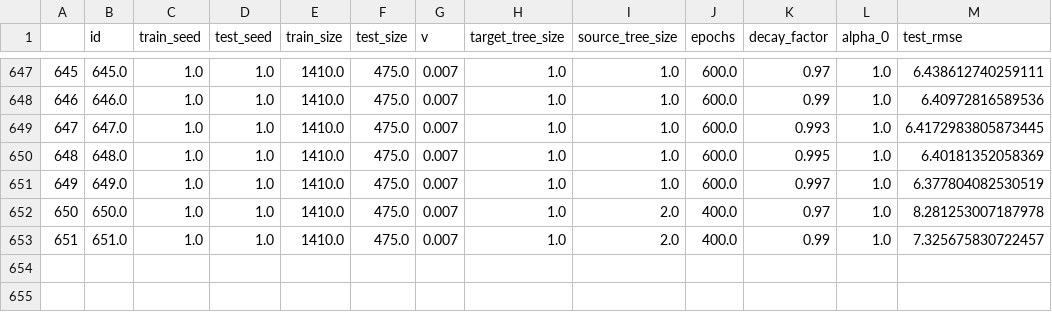
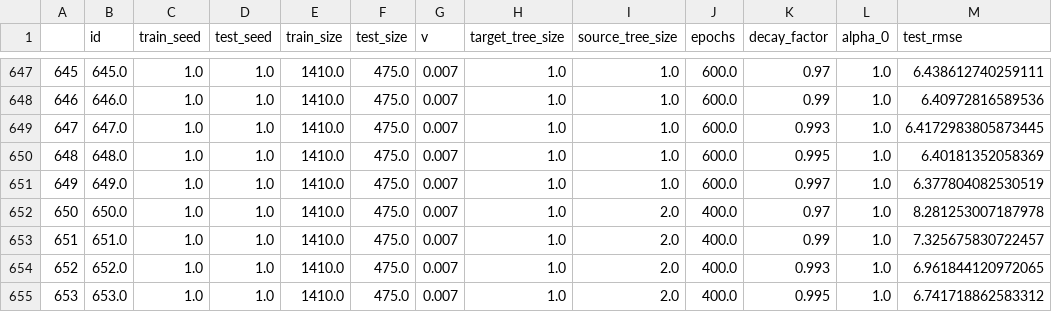
Before and after one commit to DageBjorne/boosting, a CSV file: boosting/results_lett_1.csv, drawn as a sheet; only a part is shown, gaps mark what is left out.

```diff
--- a/boosting/results_lett_1.csv
+++ b/boosting/results_lett_1.csv
@@ -653 +653,3 @@
 651,651.0,1.0,1.0,1410.0,475.0,0.007,1.0,2.0,400.0,0.99,1.0,7.325675830722457
+652,652.0,1.0,1.0,1410.0,475.0,0.007,1.0,2.0,400.0,0.993,1.0,6.961844120972065
+653,653.0,1.0,1.0,1410.0,475.0,0.007,1.0,2.0,400.0,0.995,1.0,6.741718862583312
```
Also changed, not shown: boosting/results_lett_0.csv, boosting/results_lett_2.csv, 14 other files.
